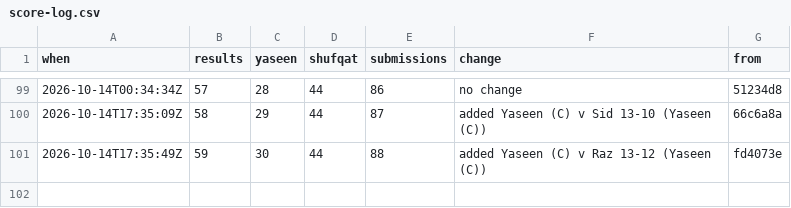
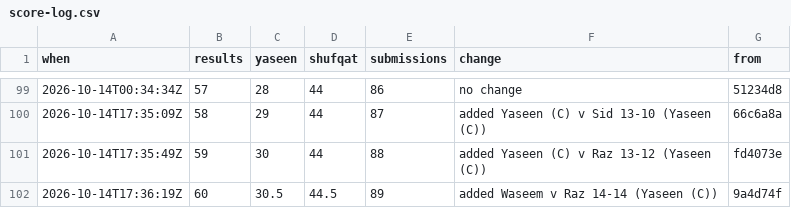
Before and after one commit to Ubiguy/mpgolf, a CSV file: score-log.csv, drawn as a sheet; only a part is shown, gaps mark what is left out; the diff names each change by its address in the sheet, - before the commit and + after, or states it on an @@ line.

```diff
--- a/score-log.csv
+++ b/score-log.csv
+row 102: 2026-10-14T17:36:19Z | 60 | 30.5 | 44.5 | 89 | added Waseem v Raz 14-14 (Yaseen (C)) | 9a4d74f
```
Also changed, not shown: 11 other files.
